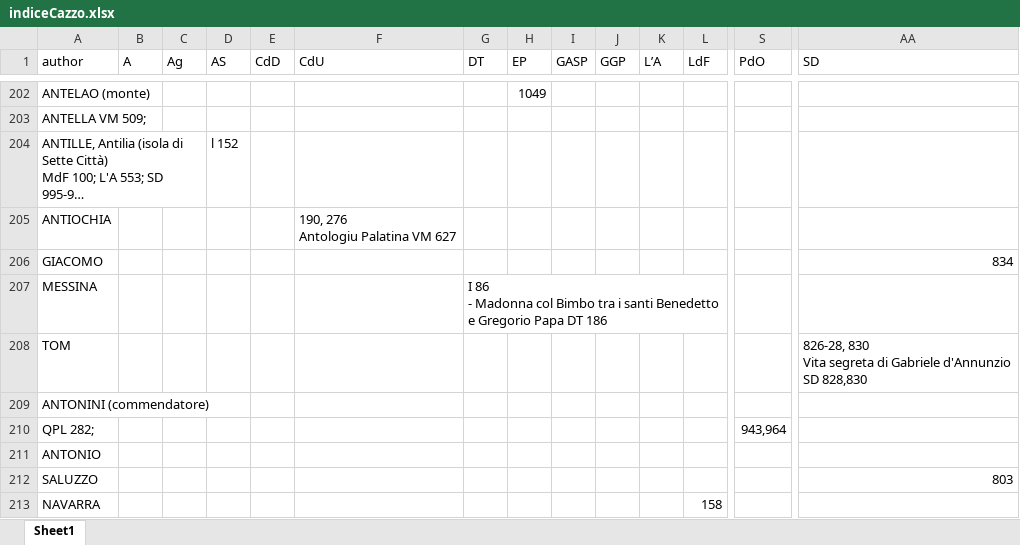
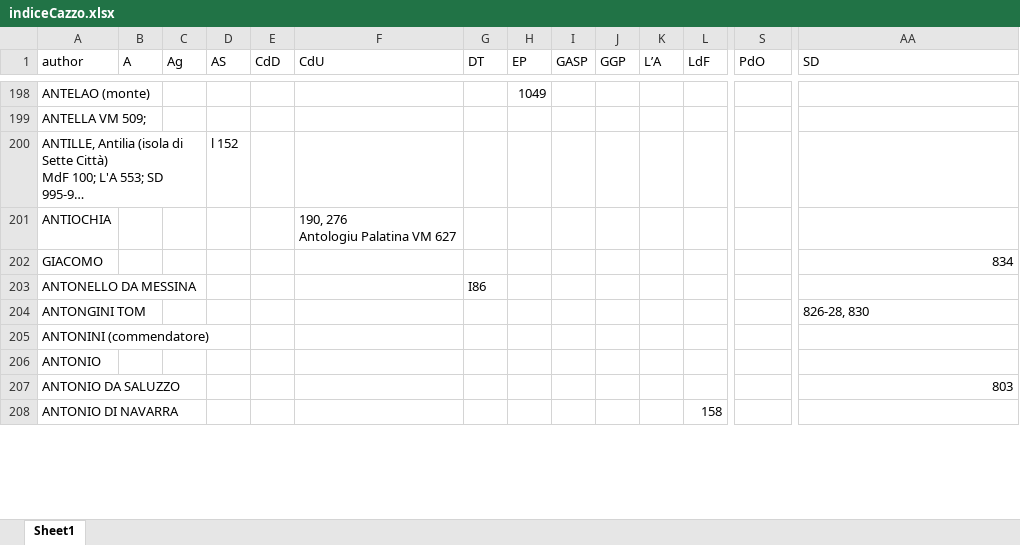
Before and after one commit to Nora1211/Gadda, an Excel workbook: indiceCazzo.xlsx, sheet Sheet1, drawn as a sheet; only a part is shown, gaps mark what is left out; long unchanged cells end in …; values as stored, in another font and other column widths than the file's, no cell formats; removed rows and columns are numbered as before the commit, all else as after; rows hold the shown columns only; ↵ is a line break in a cell; the diff covers the shown part only; the diff names each change by its address in the sheet, - before the commit and + after, or states it on an @@ line.

```diff
--- a/indiceCazzo.xlsx (sheet Sheet1)
+++ b/indiceCazzo.xlsx (sheet Sheet1)
-row 207: MESSINA |  |  |  |  |  | I 86 ↵ - Madonna col Bimbo tra i santi Benedetto e Gregorio Papa DT 186
-row 208: TOM |  |  |  |  |  |  |  |  |  |  |  |  | 826-28, 830 ↵ Vita segreta di Gabriele d'Annunzio ↵ SD 828,830
+row 203: ANTONELLO DA MESSINA |  |  |  |  |  | I86
+row 204: ANTONGINI TOM |  |  |  |  |  |  |  |  |  |  |  |  | 826-28, 830
-row 210: QPL 282; |  |  |  |  |  |  |  |  |  |  |  | 943,964
-A207 (author): SALUZZO
+A207 (author): ANTONIO DA SALUZZO
-A208 (author): NAVARRA
+A208 (author): ANTONIO DI NAVARRA
```
Also changed, not shown: 39 added rows, 13 removed rows and 232 edited cells elsewhere in this sheet, cell formats, Corrispondenze.xlsx, 1 other file.
